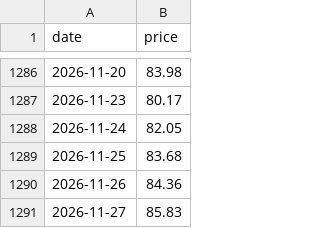
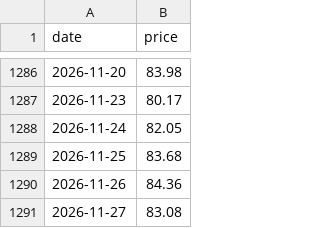
Before and after one commit to Gdesale167/oil-price-prediction, a CSV file: data/seed/CL_F.csv, drawn as a sheet; only a part is shown, gaps mark what is left out.

```diff
--- a/data/seed/CL_F.csv
+++ b/data/seed/CL_F.csv
@@ -1290,2 +1290,2 @@ date,price
 2026-11-26,84.36
-2026-11-27,85.83
+2026-11-27,83.08
```
Also changed, not shown: data/seed/BZ_F.csv.
